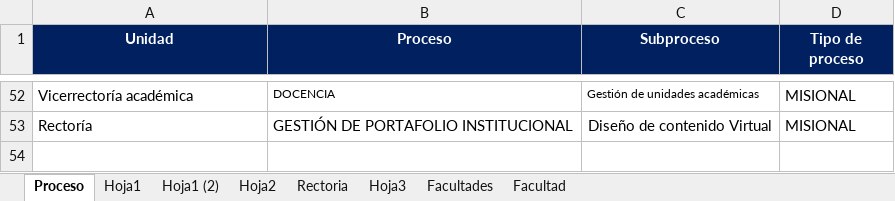
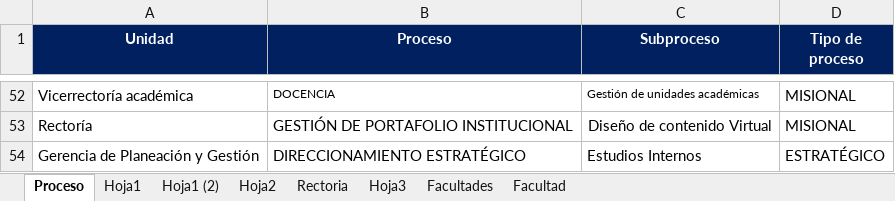
Before and after one commit to Ximena5745/Sistema_Indicadores_Poli, an Excel workbook: data/raw/Subproceso-Proceso-Area.xlsx, sheet Proceso, drawn as a sheet; only a part is shown, gaps mark what is left out; values as stored, in another font and other column widths than the file's, no borders; conditional formats not drawn; the diff names each change by its address in the sheet, - before the commit and + after, or states it on an @@ line.

Commit message:
Ajustes sección de procesos

```diff
--- a/data/raw/Subproceso-Proceso-Area.xlsx (sheet Proceso)
+++ b/data/raw/Subproceso-Proceso-Area.xlsx (sheet Proceso)
+row 54: Gerencia de Planeación y Gestión | DIRECCIONAMIENTO ESTRATÉGICO | Estudios Internos | ESTRATÉGICO
```
